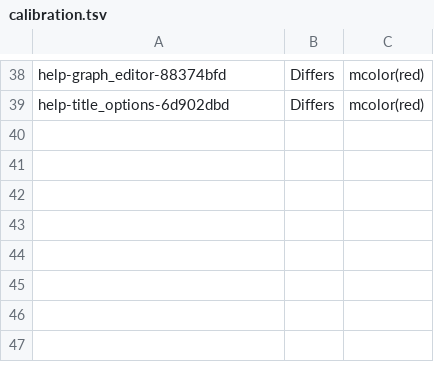
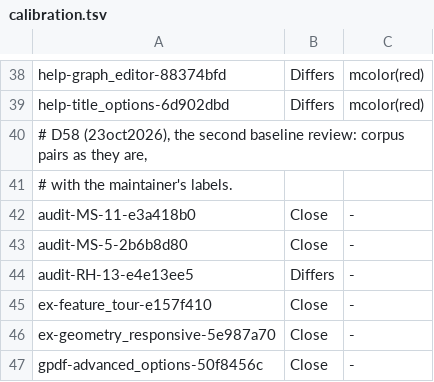
Before and after one commit to wbuchanan/dash, a TSV file: scripts/corpus/calibration.tsv, drawn as a sheet; only a part is shown, gaps mark what is left out.

Commit message:
Write corpus commands twoway-first and judge them by the second review (D58)
D58 (the maintainer's second baseline review, 23oct2026):
- Every corpus command is written `twoway <rest>' and its twin
  `dash <rest>': a source's `scatter ...', `tw ...' or `graph twoway ...'
  is normalised (extract.twoway_form).  Ids stay the source form's hash
  (D-33-02.a) and duplicates are still chosen by the source form's
  length, so no id moves.  The D57 guard now checks exactly twoway <->
  dash; a calibration copy may differ by its recorded mutation only.
- Close, not Differs: tick and marker labels that differ only in number
  formatting of one value (2,000/2000, 22.00/22); an axis title
  shortened with an ellipsis; a fit's prediction titled Residuals by one
  side and Fitted values by the other when the command has pred();
  marker positions under jitter() (counts still compared); text and
  marker size at any ratio (the 35% bound is gone).  A legend entry
  whose text differs stays Differs.
- calibration.tsv gains the review's six labelled pairs (MS-11
  e3a418b0, MS-5, feature_tour e157f410, geometry_responsive and
  advanced_options 50f8456c Close; RH-13 Differs); a Differs row needs
  no mutation.  38 of 38 rows are judged as labelled; aspect_close is
  now 1.67 (geometry_responsive's xsize(10) ysize(2)).

Regression: test/test_corpus_verdict.py::TestD58Rules (5 tests), test/test_corpus_extract.py::TestExtract::test_records_hold_no_machine_path, TestTwinIdentity::test_twin_mismatch, test/test_corpus_calibrate.py::TestPrepare::test_a_labelled_differs_row, test/test_corpus_dash.py::TestCommandIdentity::test_a_calibration_mutation_is_the_only_allowed_difference -- failed at 6bac07d
Flipped: test_corpus_verdict.py TestTexts::test_text_drawn_on_one_side_only, TestCompare::test_tolerances (number formatting is Close), TestTiers::test_a_large_size_difference_is_close (no size bound); test_corpus_extract.py TestOwnData::test_extract_loads_or_drops and TestTwinIdentity (twoway written first); test_corpus_guard.py TestMain (twoway written first)
Fixture: test/fixtures/corpus_verdict_rules.json (scripts/corpus/calibrate.py)

```diff
--- a/scripts/corpus/calibration.tsv
+++ b/scripts/corpus/calibration.tsv
@@ -39 +39,9 @@ help-graph_editor-88374bfd	Differs	mcolor(red)
 help-title_options-6d902dbd	Differs	mcolor(red)
+# D58 (23oct2026), the second baseline review: corpus pairs as they are,
+# with the maintainer's labels.
+audit-MS-11-e3a418b0	Close	-
+audit-MS-5-2b6b8d80	Close	-
+audit-RH-13-e4e13ee5	Differs	-
+ex-feature_tour-e157f410	Close	-
+ex-geometry_responsive-5e987a70	Close	-
+gpdf-advanced_options-50f8456c	Close	-
```
Also changed, not shown: 10 other files.
